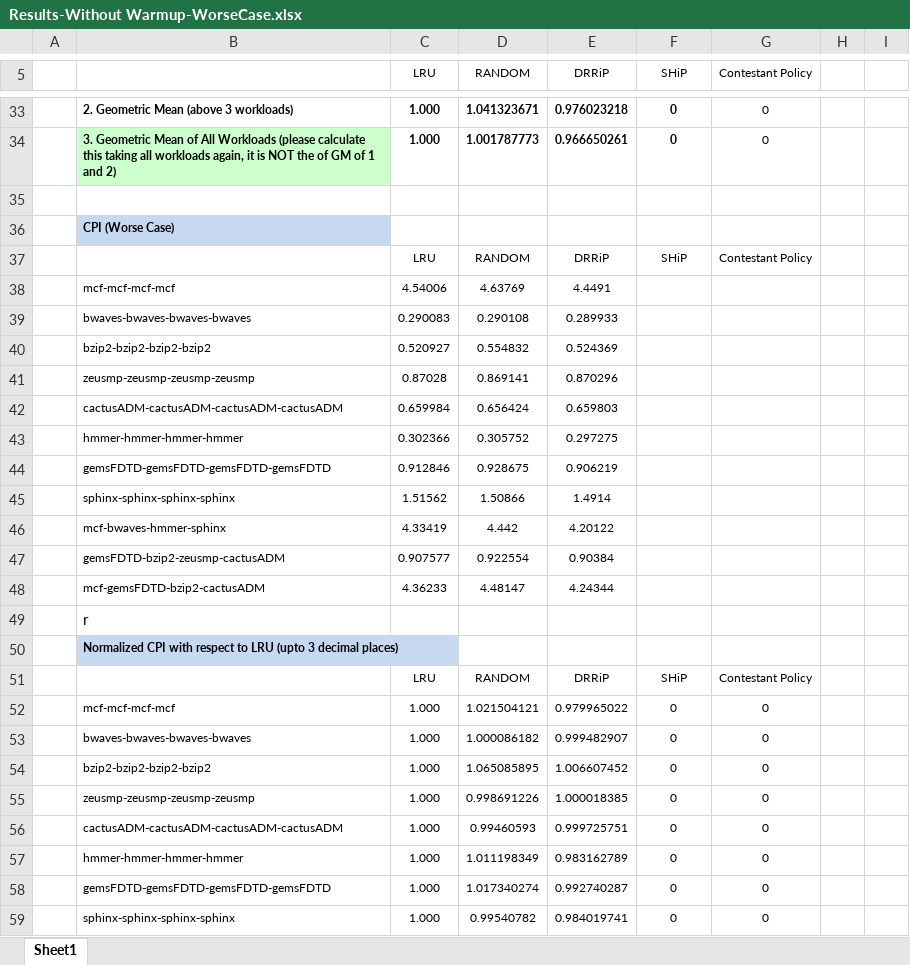
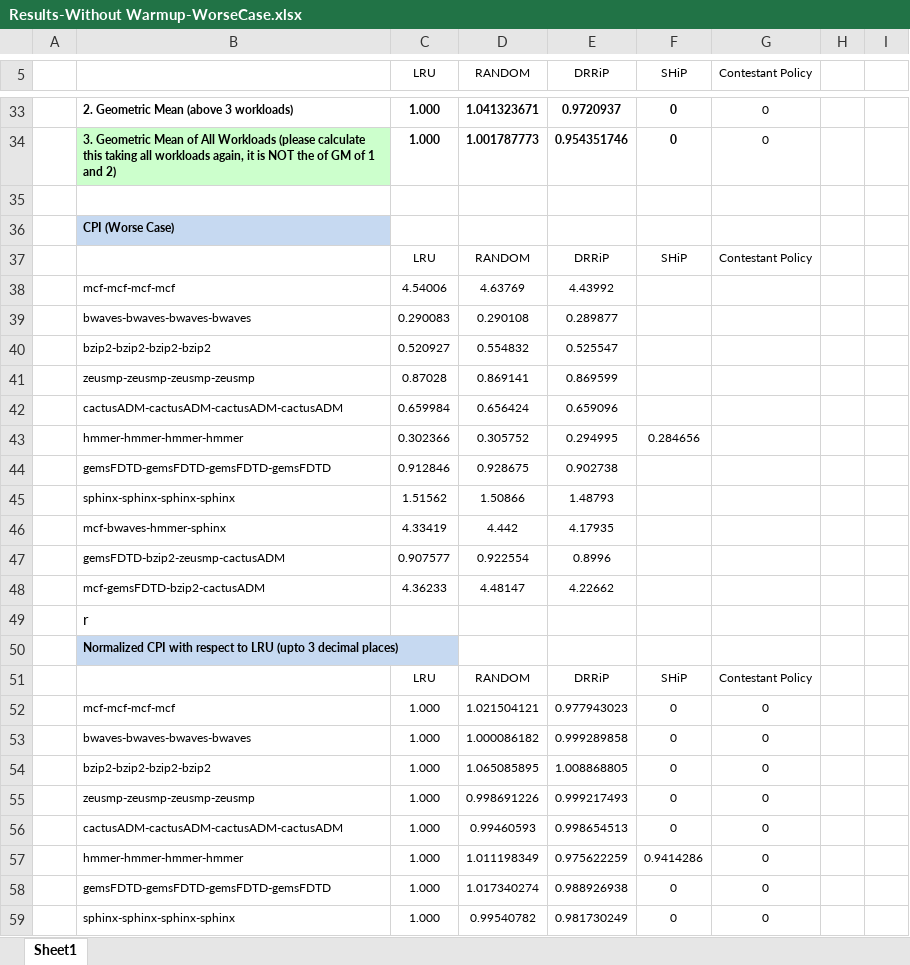
Before and after one commit to ramyadhadidi/CRC, an Excel workbook: runs/Results-Without Warmup-WorseCase.xlsx, sheet Sheet1, drawn as a sheet; only a part is shown, gaps mark what is left out; values as stored, in another font and other column widths than the file's, no borders; the diff covers the shown part only; the diff names each change by its address in the sheet, - before the commit and + after, or states it on an @@ line.

```diff
--- a/runs/Results-Without Warmup-WorseCase.xlsx (sheet Sheet1)
+++ b/runs/Results-Without Warmup-WorseCase.xlsx (sheet Sheet1)
-E33 (DRRiP): 0.976023218
+E33 (DRRiP): 0.9720937
-E34 (DRRiP): 0.966650261
+E34 (DRRiP): 0.954351746
-E38 (DRRiP): 4.4491
+E38 (DRRiP): 4.43992
-E39 (DRRiP): 0.289933
+E39 (DRRiP): 0.289877
-E40 (DRRiP): 0.524369
+E40 (DRRiP): 0.525547
-E41 (DRRiP): 0.870296
+E41 (DRRiP): 0.869599
-E42 (DRRiP): 0.659803
+E42 (DRRiP): 0.659096
-E43 (DRRiP): 0.297275
+E43 (DRRiP): 0.294995
-F43 (SHiP): (empty)
+F43 (SHiP): 0.284656
-E44 (DRRiP): 0.906219
+E44 (DRRiP): 0.902738
-E45 (DRRiP): 1.4914
+E45 (DRRiP): 1.48793
-E46 (DRRiP): 4.20122
+E46 (DRRiP): 4.17935
-E47 (DRRiP): 0.90384
+E47 (DRRiP): 0.8996
-E48 (DRRiP): 4.24344
+E48 (DRRiP): 4.22662
-E52 (DRRiP): 0.979965022
+E52 (DRRiP): 0.977943023
-E53 (DRRiP): 0.999482907
+E53 (DRRiP): 0.999289858
-E54 (DRRiP): 1.006607452
+E54 (DRRiP): 1.008868805
-E55 (DRRiP): 1.000018385
+E55 (DRRiP): 0.999217493
-E56 (DRRiP): 0.999725751
+E56 (DRRiP): 0.998654513
-E57 (DRRiP): 0.983162789
+E57 (DRRiP): 0.975622259
-F57 (SHiP): 0
+F57 (SHiP): 0.9414286
-E58 (DRRiP): 0.992740287
+E58 (DRRiP): 0.988926938
-E59 (DRRiP): 0.984019741
+E59 (DRRiP): 0.981730249
```
Also changed, not shown: 37 edited cells elsewhere in this sheet, 4 other files.
